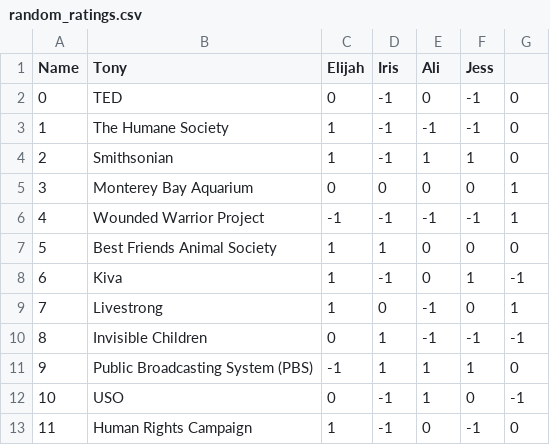
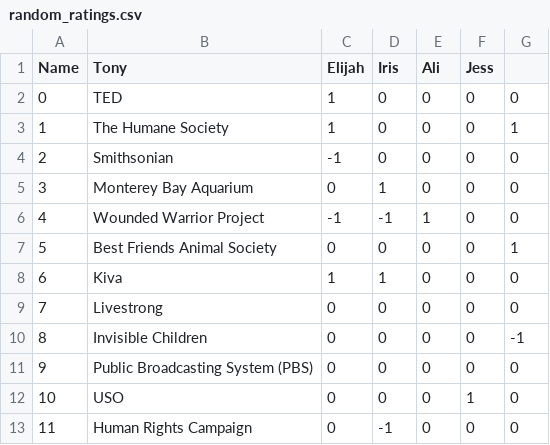
Before and after one commit to googleinterns/step3-2020, a CSV file: similarity/data/random_ratings.csv, drawn as a sheet; only a part is shown; the diff covers the shown part only.

Commit message:
generate really sparse rating

```diff
--- a/similarity/data/random_ratings.csv
+++ b/similarity/data/random_ratings.csv
@@ -1,13 +1,13 @@
 Name,Tony,Elijah,Iris,Ali,Jess
-0,TED,0,-1,0,-1,0
-1,The Humane Society,1,-1,-1,-1,0
-2,Smithsonian,1,-1,1,1,0
-3,Monterey Bay Aquarium,0,0,0,0,1
-4,Wounded Warrior Project,-1,-1,-1,-1,1
-5,Best Friends Animal Society,1,1,0,0,0
-6,Kiva,1,-1,0,1,-1
-7,Livestrong,1,0,-1,0,1
-8,Invisible Children,0,1,-1,-1,-1
-9,Public Broadcasting System (PBS),-1,1,1,1,0
-10,USO,0,-1,1,0,-1
-11,Human Rights Campaign,1,-1,0,-1,0
+0,TED,1,0,0,0,0
+1,The Humane Society,1,0,0,0,1
+2,Smithsonian,-1,0,0,0,0
+3,Monterey Bay Aquarium,0,1,0,0,0
+4,Wounded Warrior Project,-1,-1,1,0,0
+5,Best Friends Animal Society,0,0,0,0,1
+6,Kiva,1,1,0,0,0
+7,Livestrong,0,0,0,0,0
+8,Invisible Children,0,0,0,0,-1
+9,Public Broadcasting System (PBS),0,0,0,0,0
+10,USO,0,0,0,1,0
+11,Human Rights Campaign,0,-1,0,0,0
```
Also changed, not shown: 117 edited cells elsewhere in this file, 2 other files.
